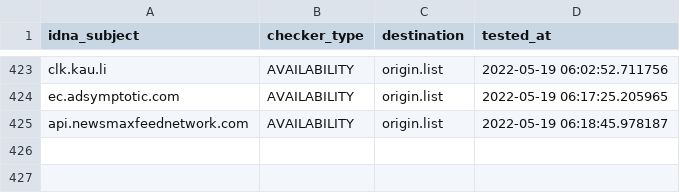
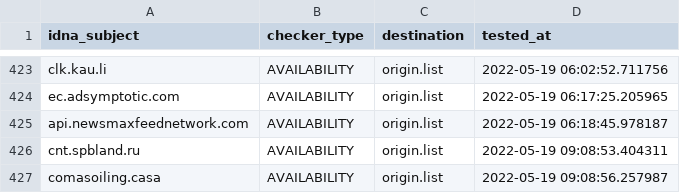
Before and after one commit to bigdargon/hostsVN-dead-hosts, a CSV file: .pyfunceble/inactive.csv, drawn as a sheet; only a part is shown, gaps mark what is left out.

```diff
--- a/.pyfunceble/inactive.csv
+++ b/.pyfunceble/inactive.csv
@@ -425 +425,3 @@ ec.adsymptotic.com,AVAILABILITY,origin.list,2022-05-19 06:17:25.205965
 api.newsmaxfeednetwork.com,AVAILABILITY,origin.list,2022-05-19 06:18:45.978187
+cnt.spbland.ru,AVAILABILITY,origin.list,2022-05-19 09:08:53.404311
+comasoiling.casa,AVAILABILITY,origin.list,2022-05-19 09:08:56.257987
```
Also changed, not shown: 13 other files.
